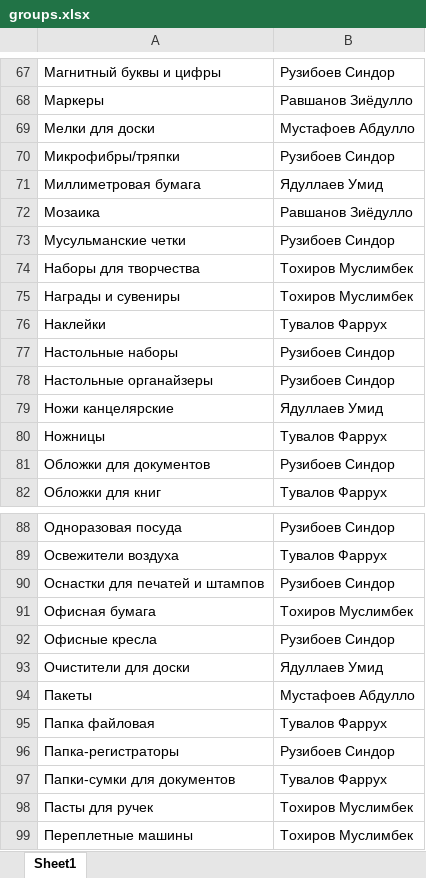
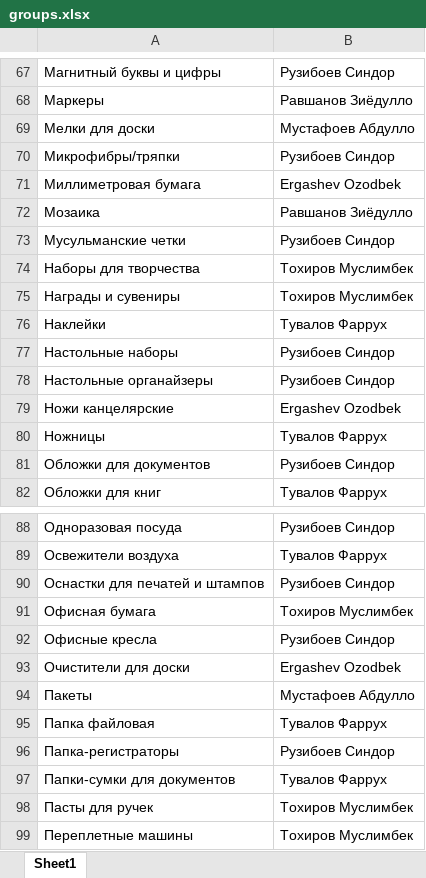
Before and after one commit to davlatbekkhasanov-spec/sklad-nazorat-bot, an Excel workbook: groups.xlsx, sheet Sheet1, drawn as a sheet; only a part is shown, gaps mark what is left out; values as stored, in another font and other column widths than the file's, no borders; the diff covers the shown part only; the diff names each change by its address in the sheet, - before the commit and + after, or states it on an @@ line.

```diff
--- a/groups.xlsx (sheet Sheet1)
+++ b/groups.xlsx (sheet Sheet1)
-B71: Ядуллаев Умид
+B71: Ergashev Ozodbek
-B79: Ядуллаев Умид
+B79: Ergashev Ozodbek
-B93: Ядуллаев Умид
+B93: Ergashev Ozodbek
```
Also changed, not shown: 14 edited cells elsewhere in this sheet, 4 other files.
